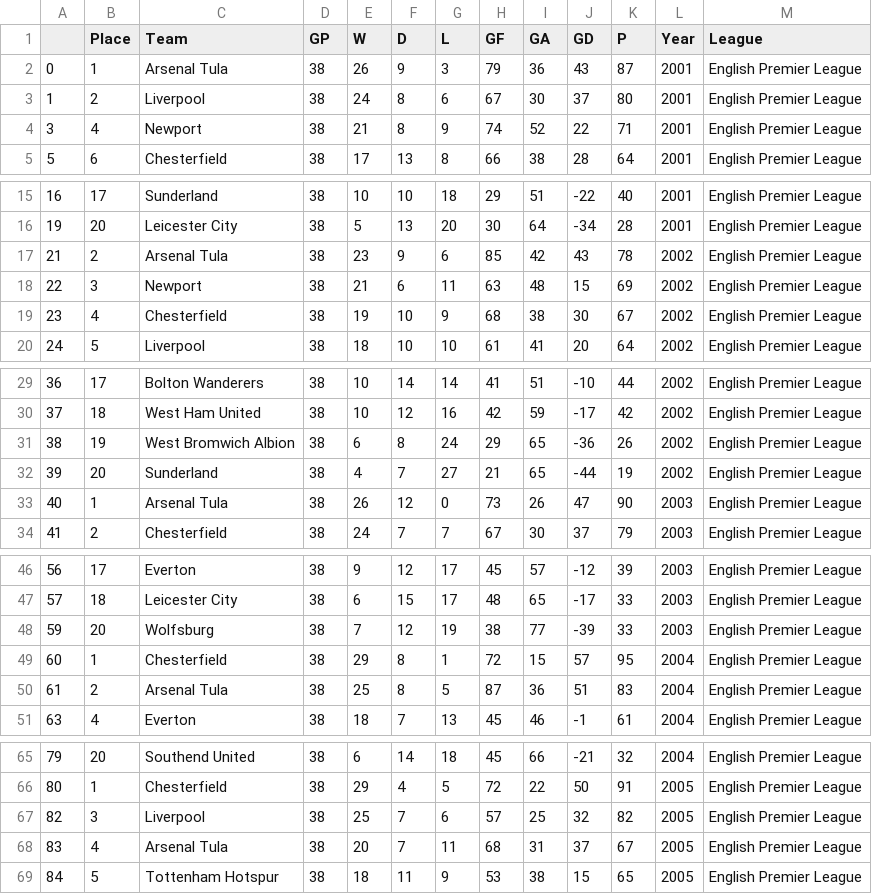
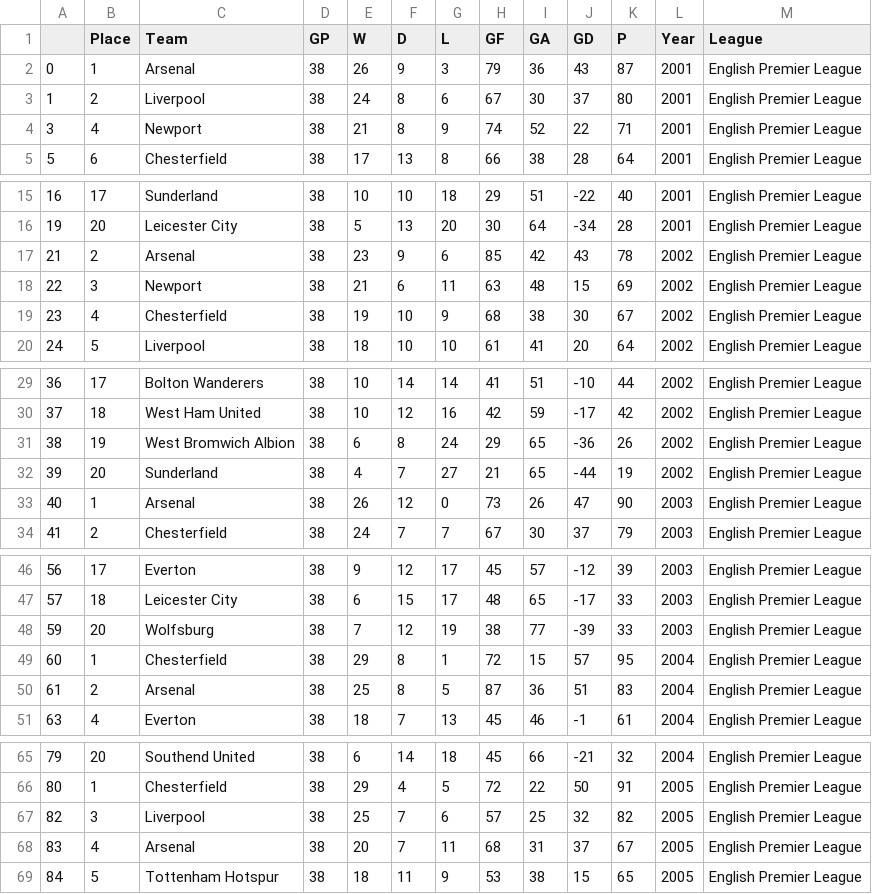
Before and after one commit to guyelov/Visualization_Project, a CSV file: all_tables.csv, drawn as a sheet; only a part is shown, gaps mark what is left out; the diff covers the shown part only.

Commit message:
add new data

```diff
--- a/all_tables.csv
+++ b/all_tables.csv
@@ -1,3 +1,3 @@
 ,Place,Team,GP,W,D,L,GF,GA,GD,P,Year,League
-0,1,Arsenal Tula,38,26,9,3,79,36,43,87,2001,English Premier League
+0,1,Arsenal,38,26,9,3,79,36,43,87,2001,English Premier League
 1,2,Liverpool,38,24,8,6,67,30,37,80,2001,English Premier League
@@ -16,3 +16,3 @@
 19,20,Leicester City,38,5,13,20,30,64,-34,28,2001,English Premier League
-21,2,Arsenal Tula,38,23,9,6,85,42,43,78,2002,English Premier League
+21,2,Arsenal,38,23,9,6,85,42,43,78,2002,English Premier League
 22,3,Newport,38,21,6,11,63,48,15,69,2002,English Premier League
@@ -32,3 +32,3 @@
 39,20,Sunderland,38,4,7,27,21,65,-44,19,2002,English Premier League
-40,1,Arsenal Tula,38,26,12,0,73,26,47,90,2003,English Premier League
+40,1,Arsenal,38,26,12,0,73,26,47,90,2003,English Premier League
 41,2,Chesterfield,38,24,7,7,67,30,37,79,2003,English Premier League
@@ -49,3 +49,3 @@
 60,1,Chesterfield,38,29,8,1,72,15,57,95,2004,English Premier League
-61,2,Arsenal Tula,38,25,8,5,87,36,51,83,2004,English Premier League
+61,2,Arsenal,38,25,8,5,87,36,51,83,2004,English Premier League
 63,4,Everton,38,18,7,13,45,46,-1,61,2004,English Premier League
@@ -67,3 +67,3 @@
 82,3,Liverpool,38,25,7,6,57,25,32,82,2005,English Premier League
-83,4,Arsenal Tula,38,20,7,11,68,31,37,67,2005,English Premier League
+83,4,Arsenal,38,20,7,11,68,31,37,67,2005,English Premier League
 84,5,Tottenham Hotspur,38,18,11,9,53,38,15,65,2005,English Premier League
```
Also changed, not shown: 16 edited cells elsewhere in this file.
